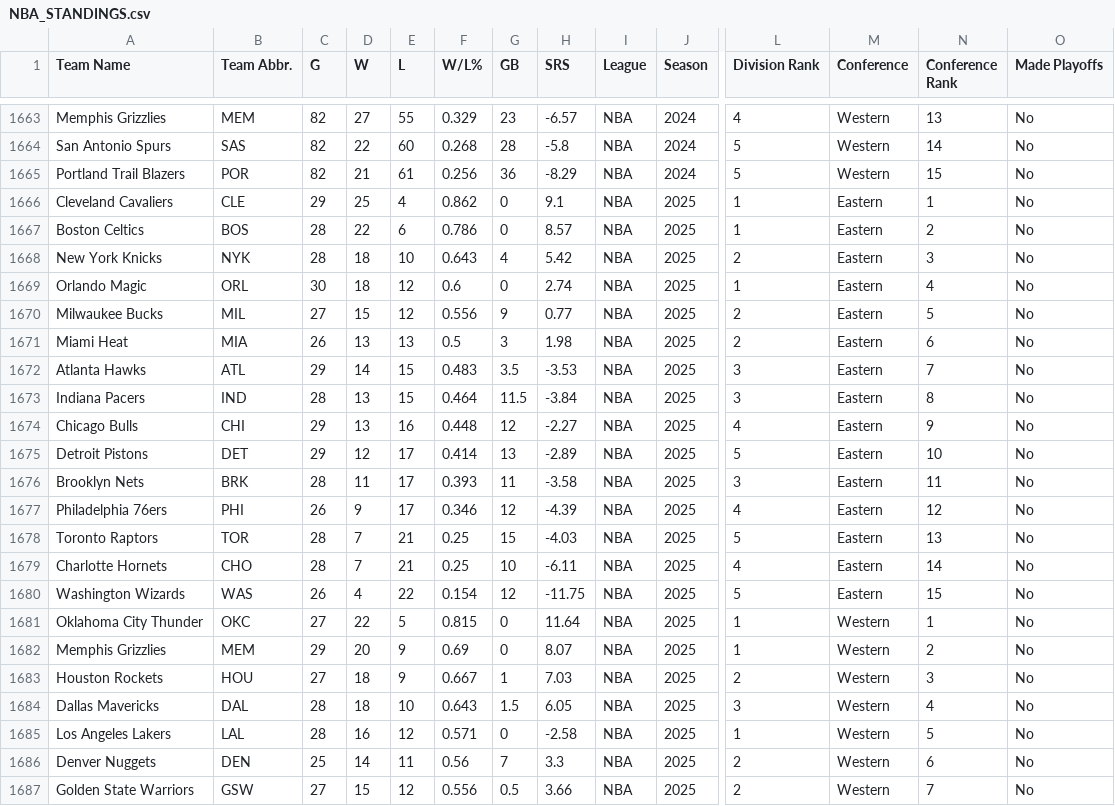
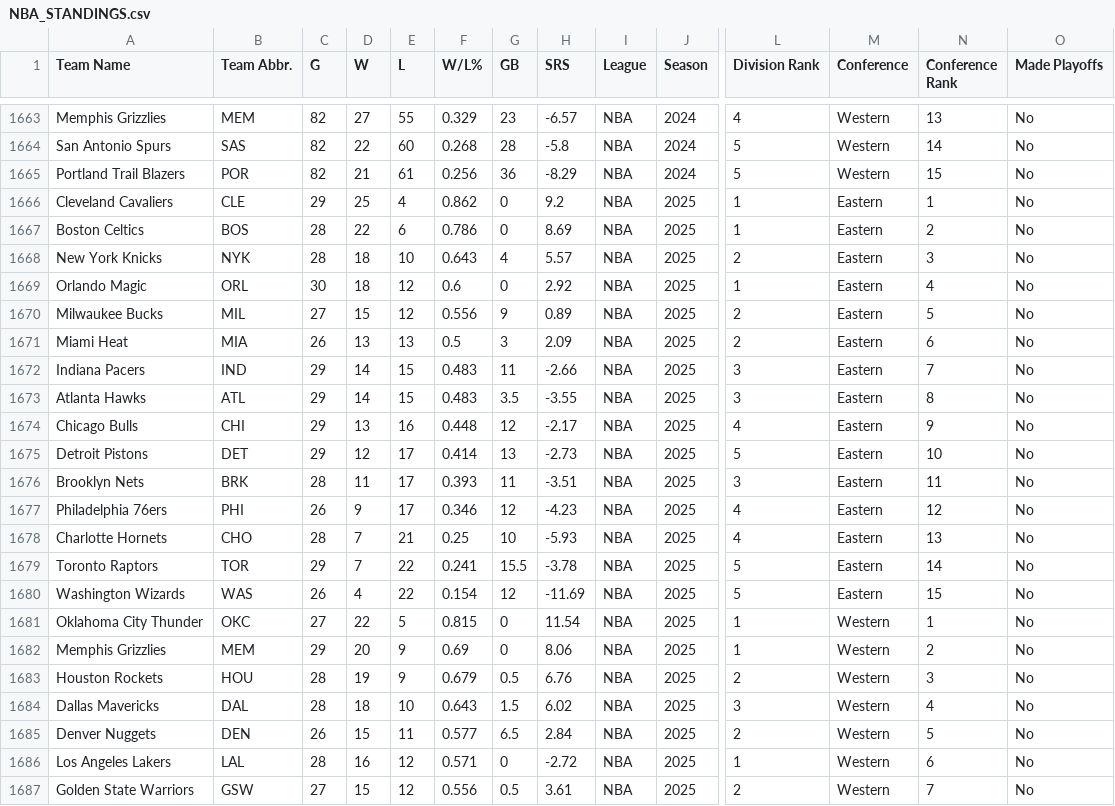
Before and after one commit to djvn2002/Basketball_Database, a CSV file: NBA/LEAGUE/NBA_STANDINGS.csv, drawn as a sheet; only a part is shown, gaps mark what is left out; removed rows and columns are numbered as before the commit, all else as after; rows hold the shown columns only; the diff covers the shown part only; the diff names each change by its address in the sheet, - before the commit and + after, or states it on an @@ line.

Commit message:
Standings Data Updated at Mon 12/23/2024 23:09:25.75

```diff
--- a/NBA/LEAGUE/NBA_STANDINGS.csv
+++ b/NBA/LEAGUE/NBA_STANDINGS.csv
-H1666 (SRS): 9.1
+H1666 (SRS): 9.2
-H1667 (SRS): 8.57
+H1667 (SRS): 8.69
-H1668 (SRS): 5.42
+H1668 (SRS): 5.57
-H1669 (SRS): 2.74
+H1669 (SRS): 2.92
-H1670 (SRS): 0.77
+H1670 (SRS): 0.89
-H1671 (SRS): 1.98
+H1671 (SRS): 2.09
+row 1672: Indiana Pacers | IND | 29 | 14 | 15 | 0.483 | 11 | -2.66 | NBA | 2025 | 3 | Eastern | 7 | No
-H1673 (SRS): -3.53
+H1673 (SRS): -3.55
-N1673 (Conference Rank): 7
+N1673 (Conference Rank): 8
-row 1673: Indiana Pacers | IND | 28 | 13 | 15 | 0.464 | 11.5 | -3.84 | NBA | 2025 | 3 | Eastern | 8 | No
-H1674 (SRS): -2.27
+H1674 (SRS): -2.17
-H1675 (SRS): -2.89
+H1675 (SRS): -2.73
-H1676 (SRS): -3.58
+H1676 (SRS): -3.51
-H1677 (SRS): -4.39
+H1677 (SRS): -4.23
-row 1678: Toronto Raptors | TOR | 28 | 7 | 21 | 0.25 | 15 | -4.03 | NBA | 2025 | 5 | Eastern | 13 | No
-H1678 (SRS): -6.11
+H1678 (SRS): -5.93
-N1678 (Conference Rank): 14
+N1678 (Conference Rank): 13
+row 1679: Toronto Raptors | TOR | 29 | 7 | 22 | 0.241 | 15.5 | -3.78 | NBA | 2025 | 5 | Eastern | 14 | No
-H1680 (SRS): -11.75
+H1680 (SRS): -11.69
-H1681 (SRS): 11.64
+H1681 (SRS): 11.54
-H1682 (SRS): 8.07
+H1682 (SRS): 8.06
-C1683 (G): 27
+C1683 (G): 28
-D1683 (W): 18
+D1683 (W): 19
-F1683 (W/L%): 0.667
+F1683 (W/L%): 0.679
-G1683 (GB): 1
+G1683 (GB): 0.5
-H1683 (SRS): 7.03
+H1683 (SRS): 6.76
-H1684 (SRS): 6.05
+H1684 (SRS): 6.02
+row 1685: Denver Nuggets | DEN | 26 | 15 | 11 | 0.577 | 6.5 | 2.84 | NBA | 2025 | 2 | Western | 5 | No
-H1686 (SRS): -2.58
+H1686 (SRS): -2.72
-N1686 (Conference Rank): 5
+N1686 (Conference Rank): 6
-row 1686: Denver Nuggets | DEN | 25 | 14 | 11 | 0.56 | 7 | 3.3 | NBA | 2025 | 2 | Western | 6 | No
-H1687 (SRS): 3.66
+H1687 (SRS): 3.61
```
Also changed, not shown: 16 edited cells elsewhere in this file.
